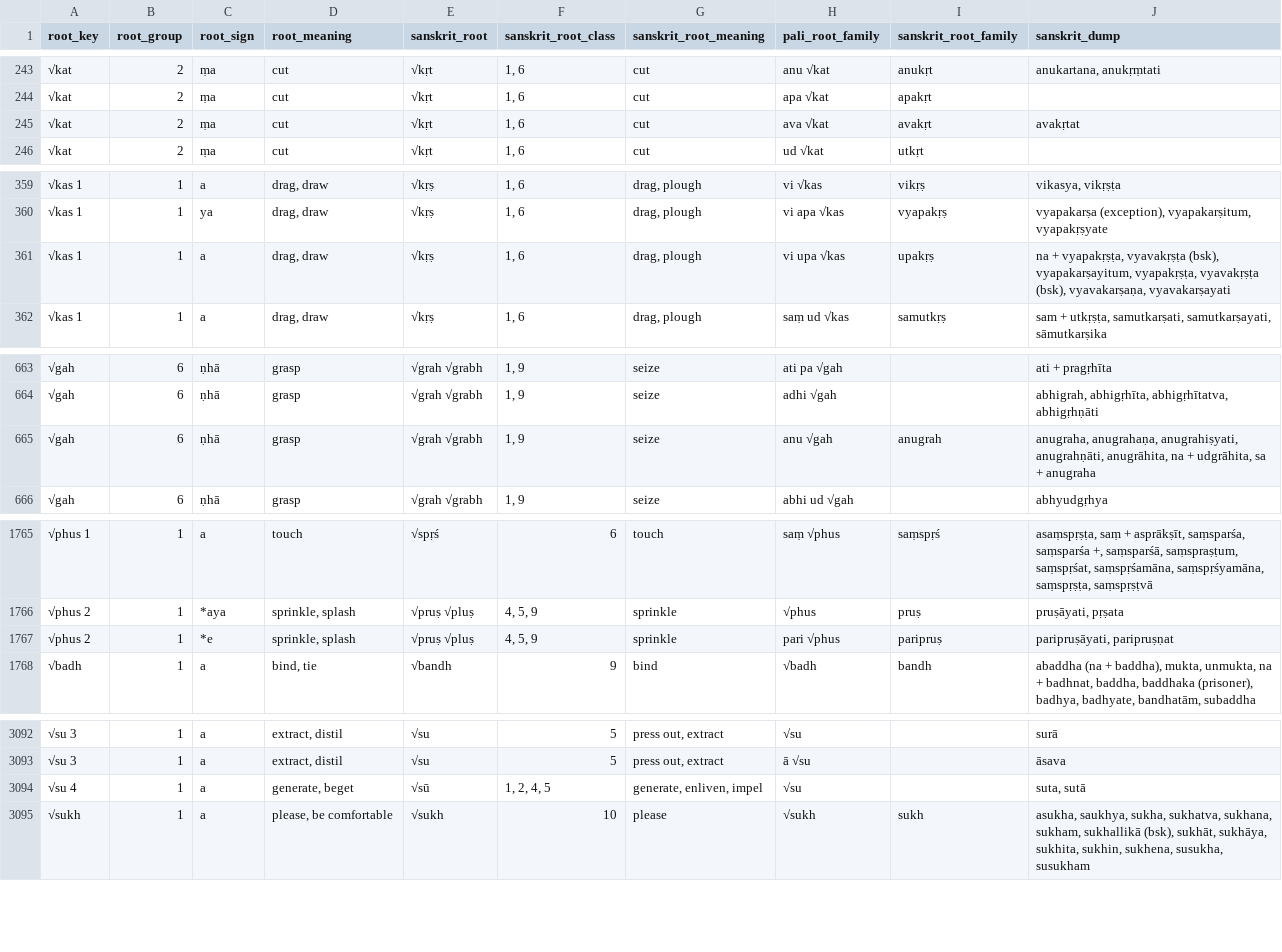
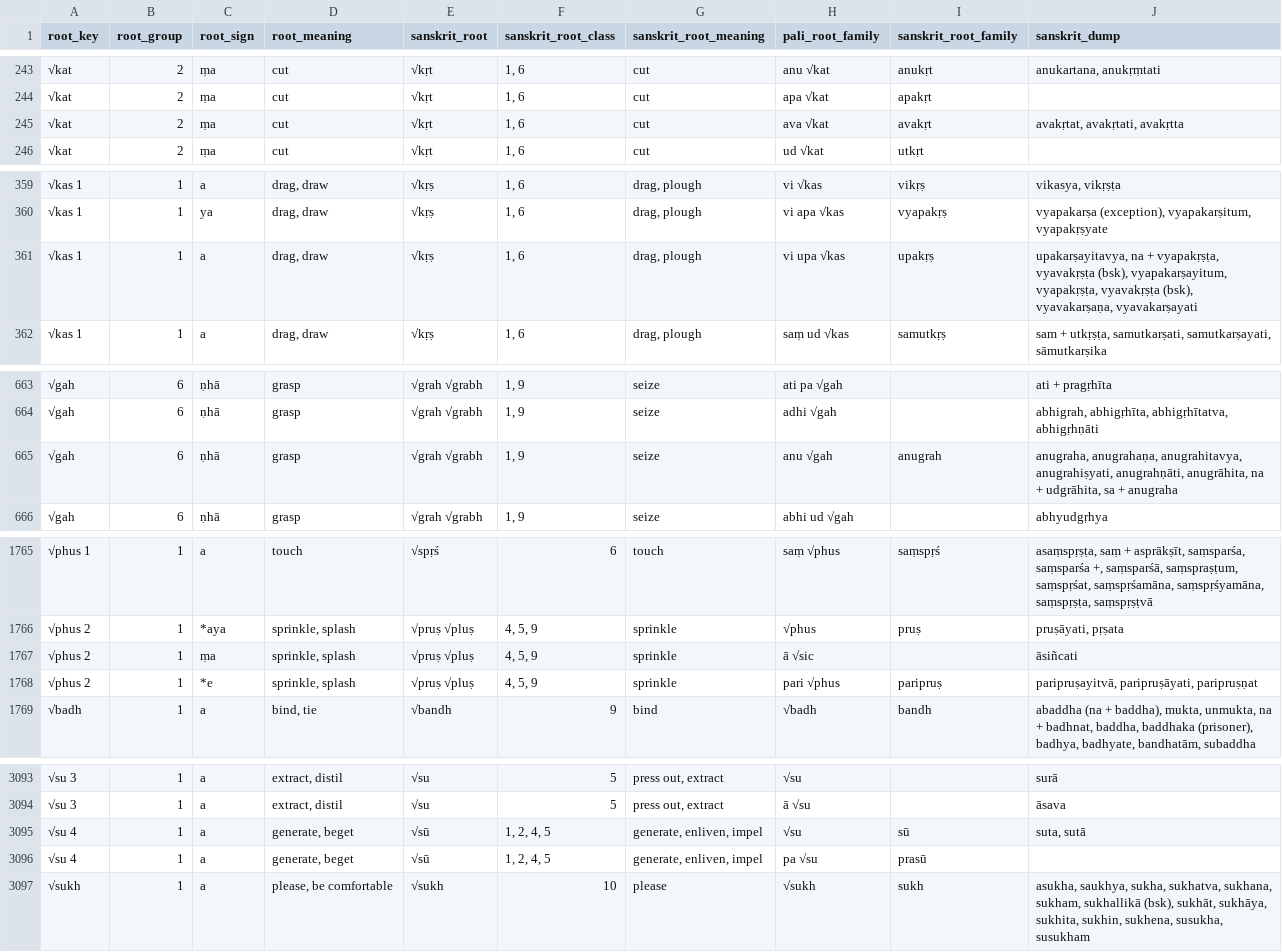
Before and after one commit to digitalpalidictionary/dpd-db, a TSV file: db/sanskrit/root_families_sanskrit.tsv, drawn as a sheet; only a part is shown, gaps mark what is left out; the diff covers the shown part only.

```diff
--- a/db/sanskrit/root_families_sanskrit.tsv
+++ b/db/sanskrit/root_families_sanskrit.tsv
@@ -244,3 +244,3 @@ root_key	root_group	root_sign	root_meaning	sanskrit_root	sanskrit_root_class	san
 √kat	2	ṃa	cut	√kṛt	1, 6	cut	apa √kat	apakṛt	
-√kat	2	ṃa	cut	√kṛt	1, 6	cut	ava √kat	avakṛt	avakṛtat
+√kat	2	ṃa	cut	√kṛt	1, 6	cut	ava √kat	avakṛt	avakṛtat, avakṛtati, avakṛtta
 √kat	2	ṃa	cut	√kṛt	1, 6	cut	ud √kat	utkṛt	
@@ -360,3 +360,3 @@ root_key	root_group	root_sign	root_meaning	sanskrit_root	sanskrit_root_class	san
 √kas 1	1	ya	drag, draw	√kṛṣ	1, 6	drag, plough	vi apa √kas	vyapakṛṣ	vyapakarṣa (exception), vyapakarṣitum, vyapakṛṣyate
-√kas 1	1	a	drag, draw	√kṛṣ	1, 6	drag, plough	vi upa √kas	upakṛṣ	na + vyapakṛṣṭa, vyavakṛṣṭa (bsk), vyapakarṣayitum, vyapakṛṣṭa, vyavakṛṣṭa (bsk), vyavakarṣaṇa, vyavakarṣayati
+√kas 1	1	a	drag, draw	√kṛṣ	1, 6	drag, plough	vi upa √kas	upakṛṣ	upakarṣayitavya, na + vyapakṛṣṭa, vyavakṛṣṭa (bsk), vyapakarṣayitum, vyapakṛṣṭa, vyavakṛṣṭa (bsk), vyavakarṣaṇa, vyavakarṣayati
 √kas 1	1	a	drag, draw	√kṛṣ	1, 6	drag, plough	saṃ ud √kas	samutkṛṣ	sam + utkṛṣṭa, samutkarṣati, samutkarṣayati, sāmutkarṣika
@@ -664,3 +664,3 @@ root_key	root_group	root_sign	root_meaning	sanskrit_root	sanskrit_root_class	san
 √gah	6	ṇhā	grasp	√grah √grabh	1, 9	seize	adhi √gah		abhigrah, abhigṛhīta, abhigṛhītatva, abhigṛhṇāti
-√gah	6	ṇhā	grasp	√grah √grabh	1, 9	seize	anu √gah	anugrah	anugraha, anugrahaṇa, anugrahiṣyati, anugrahṇāti, anugrāhita, na + udgrāhita, sa + anugraha
+√gah	6	ṇhā	grasp	√grah √grabh	1, 9	seize	anu √gah	anugrah	anugraha, anugrahaṇa, anugrahitavya, anugrahiṣyati, anugrahṇāti, anugrāhita, na + udgrāhita, sa + anugraha
 √gah	6	ṇhā	grasp	√grah √grabh	1, 9	seize	abhi ud √gah		abhyudgṛhya
@@ -1766,3 +1766,4 @@ root_key	root_group	root_sign	root_meaning	sanskrit_root	sanskrit_root_class	san
 √phus 2	1	*aya	sprinkle, splash	√pruṣ √pluṣ	4, 5, 9	sprinkle	√phus	pruṣ	pruṣāyati, pṛṣata
-√phus 2	1	*e	sprinkle, splash	√pruṣ √pluṣ	4, 5, 9	sprinkle	pari √phus	paripruṣ	paripruṣāyati, paripruṣṇat
+√phus 2	1	ṃa	sprinkle, splash	√pruṣ √pluṣ	4, 5, 9	sprinkle	ā √sic		āsiñcati
+√phus 2	1	*e	sprinkle, splash	√pruṣ √pluṣ	4, 5, 9	sprinkle	pari √phus	paripruṣ	paripruṣayitvā, paripruṣāyati, paripruṣṇat
 √badh	1	a	bind, tie	√bandh	9	bind	√badh	bandh	abaddha (na + baddha), mukta, unmukta, na + badhnat, baddha, baddhaka (prisoner), badhya, badhyate, bandhatām, subaddha
@@ -3093,3 +3094,4 @@ root_key	root_group	root_sign	root_meaning	sanskrit_root	sanskrit_root_class	san
 √su 3	1	a	extract, distil	√su	5	press out, extract	ā √su		āsava
-√su 4	1	a	generate, beget	√sū	1, 2, 4, 5	generate, enliven, impel	√su		suta, sutā
+√su 4	1	a	generate, beget	√sū	1, 2, 4, 5	generate, enliven, impel	√su	sū	suta, sutā
+√su 4	1	a	generate, beget	√sū	1, 2, 4, 5	generate, enliven, impel	pa √su	prasū	
 √sukh	1	a	please, be comfortable	√sukh	10	please	√sukh	sukh	asukha, saukhya, sukha, sukhatva, sukhana, sukham, sukhallikā (bsk), sukhāt, sukhāya, sukhita, sukhin, sukhena, susukha, susukham
```
Also changed, not shown: 18 edited cells elsewhere in this file, db/deconstructor/sandhi_related/manual_corrections.tsv, db/deconstructor/sandhi_related/sandhi_ok.csv, 13 other files.
